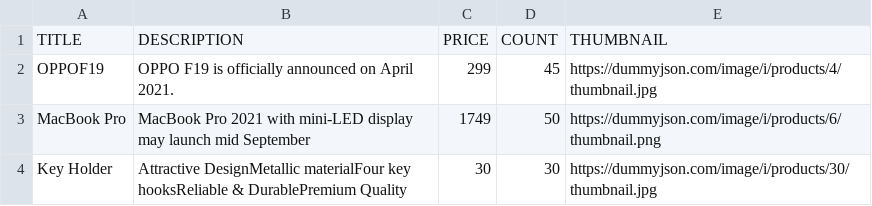
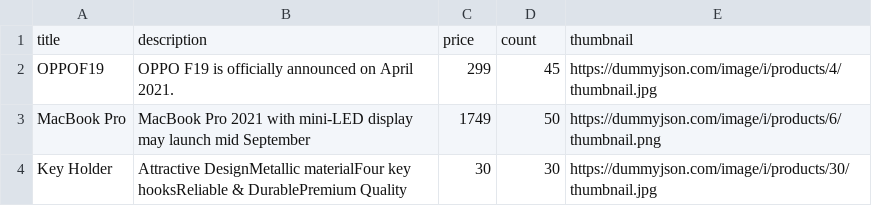
Before and after one commit to ibratnawaz/AWS-CC-JS-Backend, a CSV file: import-service/handlers/items.csv, drawn as a sheet; removed rows and columns are numbered as before the commit, all else as after; the diff names each change by its address in the sheet, - before the commit and + after, or states it on an @@ line.

```diff
--- a/import-service/handlers/items.csv
+++ b/import-service/handlers/items.csv
-row 1: TITLE | DESCRIPTION | PRICE | COUNT | THUMBNAIL
+row 1: title | description | price | count | thumbnail
```
Also changed, not shown: import-service/handlers/products.csv, 7 other files.
